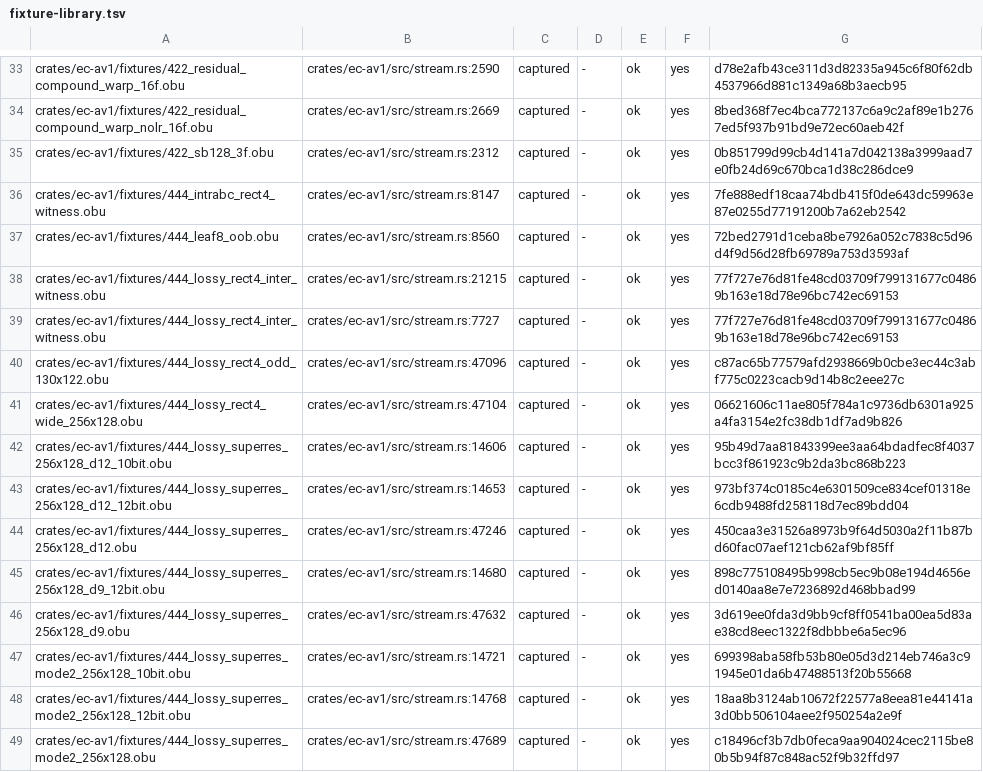
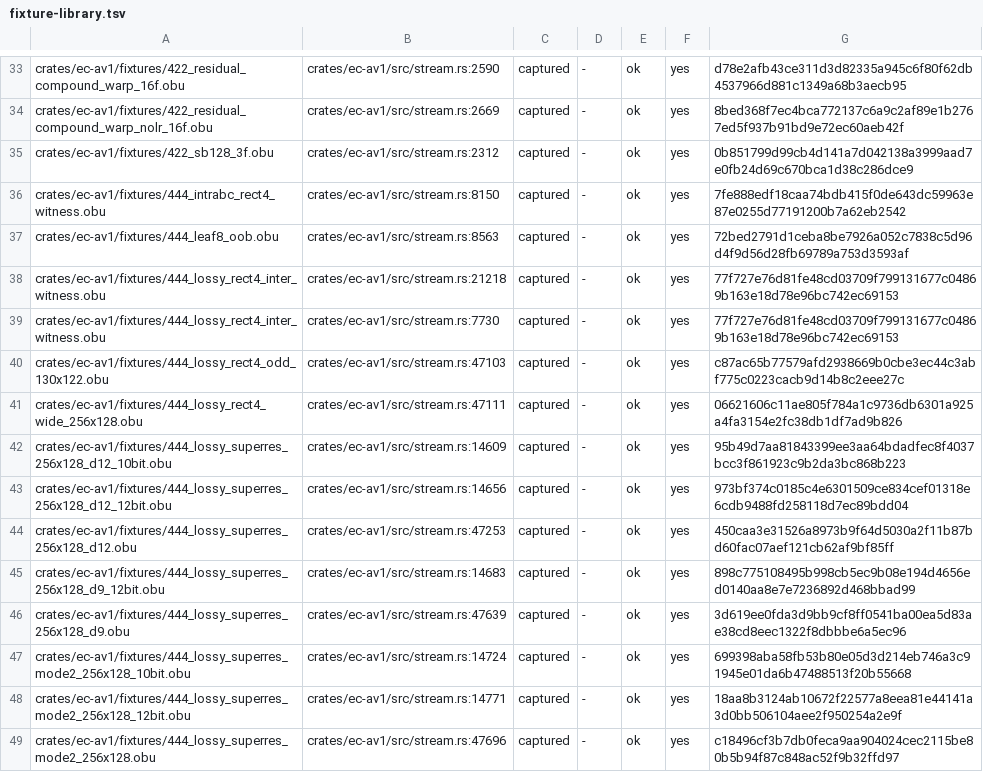
Before and after one commit to Tahinli/edith_codecs, a TSV file: scripts/fixture-library.tsv, drawn as a sheet; only a part is shown, gaps mark what is left out; the diff covers the shown part only.

Commit message:
ec-av1: the clip gates stop skipping green on an absent fixture root
The 1080p multi-tile gate printed 'SKIP the 1080p tile round trip: no
fixture' and libtest reported ok on any tree without the gitignored root
fixtures/ -- which is every linked worktree. Eleven clip gates had that
shape, and none of them had an env that made the absence RED, so
EC_AV1_REQUIRE_FFMPEG=1 (a batch saying 'this gate must run') did not help.

New crates/ec-av1/src/library_fixture.rs owns the real-library fixture
root and the one presence probe. It resolves EC_FIXTURES FIRST, which is
the root scripts/verify-fixture-library.sh validates: the preflight and
the gates used to read two different directories, so pointing EC_FIXTURES
at a library elsewhere printed 'resolve 0 missing' and GREEN while every
clip gate skipped. It fails under EC_REQUIRE_FIXTURES /
EC_AV1_REQUIRE_FFMPEG / EC_AV1_REQUIRE_AOMENC and otherwise prints exactly
one SKIP line naming the resolved path and the three ways out.

Every clip gate now routes through it, the per-clip 'missing' drops in
the BD-rate and TPL probes included, and the preflight's last word is
GREEN-WITH-FINDINGS rather than a bare GREEN over a reported mode-(i)
finding. gen-fixture-library.sh learns the resolver's library-relative
literal so RESOLVE keeps checking the clip rows instead of losing them
the moment a gate stops spelling ../../fixtures.

```diff
--- a/scripts/fixture-library.tsv
+++ b/scripts/fixture-library.tsv
@@ -35,15 +35,15 @@ crates/ec-av1/fixtures/422_residual_compound_warp_nolr_16f.obu	crates/ec-av1/src
 crates/ec-av1/fixtures/422_sb128_3f.obu	crates/ec-av1/src/stream.rs:2312	captured	-	ok	yes	0b851799d99cb4d141a7d042138a3999aad7e0fb24d69c670bca1d38c286dce9
-crates/ec-av1/fixtures/444_intrabc_rect4_witness.obu	crates/ec-av1/src/stream.rs:8147	captured	-	ok	yes	7fe888edf18caa74bdb415f0de643dc59963e87e0255d77191200b7a62eb2542
-crates/ec-av1/fixtures/444_leaf8_oob.obu	crates/ec-av1/src/stream.rs:8560	captured	-	ok	yes	72bed2791d1ceba8be7926a052c7838c5d96d4f9d56d28fb69789a753d3593af
-crates/ec-av1/fixtures/444_lossy_rect4_inter_witness.obu	crates/ec-av1/src/stream.rs:21215	captured	-	ok	yes	77f727e76d81fe48cd03709f799131677c04869b163e18d78e96bc742ec69153
-crates/ec-av1/fixtures/444_lossy_rect4_inter_witness.obu	crates/ec-av1/src/stream.rs:7727	captured	-	ok	yes	77f727e76d81fe48cd03709f799131677c04869b163e18d78e96bc742ec69153
-crates/ec-av1/fixtures/444_lossy_rect4_odd_130x122.obu	crates/ec-av1/src/stream.rs:47096	captured	-	ok	yes	c87ac65b77579afd2938669b0cbe3ec44c3abf775c0223cacb9d14b8c2eee27c
-crates/ec-av1/fixtures/444_lossy_rect4_wide_256x128.obu	crates/ec-av1/src/stream.rs:47104	captured	-	ok	yes	06621606c11ae805f784a1c9736db6301a925a4fa3154e2fc38db1df7ad9b826
-crates/ec-av1/fixtures/444_lossy_superres_256x128_d12_10bit.obu	crates/ec-av1/src/stream.rs:14606	captured	-	ok	yes	95b49d7aa81843399ee3aa64bdadfec8f4037bcc3f861923c9b2da3bc868b223
-crates/ec-av1/fixtures/444_lossy_superres_256x128_d12_12bit.obu	crates/ec-av1/src/stream.rs:14653	captured	-	ok	yes	973bf374c0185c4e6301509ce834cef01318e6cdb9488fd258118d7ec89bdd04
-crates/ec-av1/fixtures/444_lossy_superres_256x128_d12.obu	crates/ec-av1/src/stream.rs:47246	captured	-	ok	yes	450caa3e31526a8973b9f64d5030a2f11b87bd60fac07aef121cb62af9bf85ff
-crates/ec-av1/fixtures/444_lossy_superres_256x128_d9_12bit.obu	crates/ec-av1/src/stream.rs:14680	captured	-	ok	yes	898c775108495b998cb5ec9b08e194d4656ed0140aa8e7e7236892d468bbad99
-crates/ec-av1/fixtures/444_lossy_superres_256x128_d9.obu	crates/ec-av1/src/stream.rs:47632	captured	-	ok	yes	3d619ee0fda3d9bb9cf8ff0541ba00ea5d83ae38cd8eec1322f8dbbbe6a5ec96
-crates/ec-av1/fixtures/444_lossy_superres_mode2_256x128_10bit.obu	crates/ec-av1/src/stream.rs:14721	captured	-	ok	yes	699398aba58fb53b80e05d3d214eb746a3c91945e01da6b47488513f20b55668
-crates/ec-av1/fixtures/444_lossy_superres_mode2_256x128_12bit.obu	crates/ec-av1/src/stream.rs:14768	captured	-	ok	yes	18aa8b3124ab10672f22577a8eea81e44141a3d0bb506104aee2f950254a2e9f
-crates/ec-av1/fixtures/444_lossy_superres_mode2_256x128.obu	crates/ec-av1/src/stream.rs:47689	captured	-	ok	yes	c18496cf3b7db0feca9aa904024cec2115be80b5b94f87c848ac52f9b32ffd97
+crates/ec-av1/fixtures/444_intrabc_rect4_witness.obu	crates/ec-av1/src/stream.rs:8150	captured	-	ok	yes	7fe888edf18caa74bdb415f0de643dc59963e87e0255d77191200b7a62eb2542
+crates/ec-av1/fixtures/444_leaf8_oob.obu	crates/ec-av1/src/stream.rs:8563	captured	-	ok	yes	72bed2791d1ceba8be7926a052c7838c5d96d4f9d56d28fb69789a753d3593af
+crates/ec-av1/fixtures/444_lossy_rect4_inter_witness.obu	crates/ec-av1/src/stream.rs:21218	captured	-	ok	yes	77f727e76d81fe48cd03709f799131677c04869b163e18d78e96bc742ec69153
+crates/ec-av1/fixtures/444_lossy_rect4_inter_witness.obu	crates/ec-av1/src/stream.rs:7730	captured	-	ok	yes	77f727e76d81fe48cd03709f799131677c04869b163e18d78e96bc742ec69153
+crates/ec-av1/fixtures/444_lossy_rect4_odd_130x122.obu	crates/ec-av1/src/stream.rs:47103	captured	-	ok	yes	c87ac65b77579afd2938669b0cbe3ec44c3abf775c0223cacb9d14b8c2eee27c
+crates/ec-av1/fixtures/444_lossy_rect4_wide_256x128.obu	crates/ec-av1/src/stream.rs:47111	captured	-	ok	yes	06621606c11ae805f784a1c9736db6301a925a4fa3154e2fc38db1df7ad9b826
+crates/ec-av1/fixtures/444_lossy_superres_256x128_d12_10bit.obu	crates/ec-av1/src/stream.rs:14609	captured	-	ok	yes	95b49d7aa81843399ee3aa64bdadfec8f4037bcc3f861923c9b2da3bc868b223
+crates/ec-av1/fixtures/444_lossy_superres_256x128_d12_12bit.obu	crates/ec-av1/src/stream.rs:14656	captured	-	ok	yes	973bf374c0185c4e6301509ce834cef01318e6cdb9488fd258118d7ec89bdd04
+crates/ec-av1/fixtures/444_lossy_superres_256x128_d12.obu	crates/ec-av1/src/stream.rs:47253	captured	-	ok	yes	450caa3e31526a8973b9f64d5030a2f11b87bd60fac07aef121cb62af9bf85ff
+crates/ec-av1/fixtures/444_lossy_superres_256x128_d9_12bit.obu	crates/ec-av1/src/stream.rs:14683	captured	-	ok	yes	898c775108495b998cb5ec9b08e194d4656ed0140aa8e7e7236892d468bbad99
+crates/ec-av1/fixtures/444_lossy_superres_256x128_d9.obu	crates/ec-av1/src/stream.rs:47639	captured	-	ok	yes	3d619ee0fda3d9bb9cf8ff0541ba00ea5d83ae38cd8eec1322f8dbbbe6a5ec96
+crates/ec-av1/fixtures/444_lossy_superres_mode2_256x128_10bit.obu	crates/ec-av1/src/stream.rs:14724	captured	-	ok	yes	699398aba58fb53b80e05d3d214eb746a3c91945e01da6b47488513f20b55668
+crates/ec-av1/fixtures/444_lossy_superres_mode2_256x128_12bit.obu	crates/ec-av1/src/stream.rs:14771	captured	-	ok	yes	18aa8b3124ab10672f22577a8eea81e44141a3d0bb506104aee2f950254a2e9f
+crates/ec-av1/fixtures/444_lossy_superres_mode2_256x128.obu	crates/ec-av1/src/stream.rs:47696	captured	-	ok	yes	c18496cf3b7db0feca9aa904024cec2115be80b5b94f87c848ac52f9b32ffd97
```
Also changed, not shown: 10 removed rows and 115 edited cells elsewhere in this file, 7 other files.
